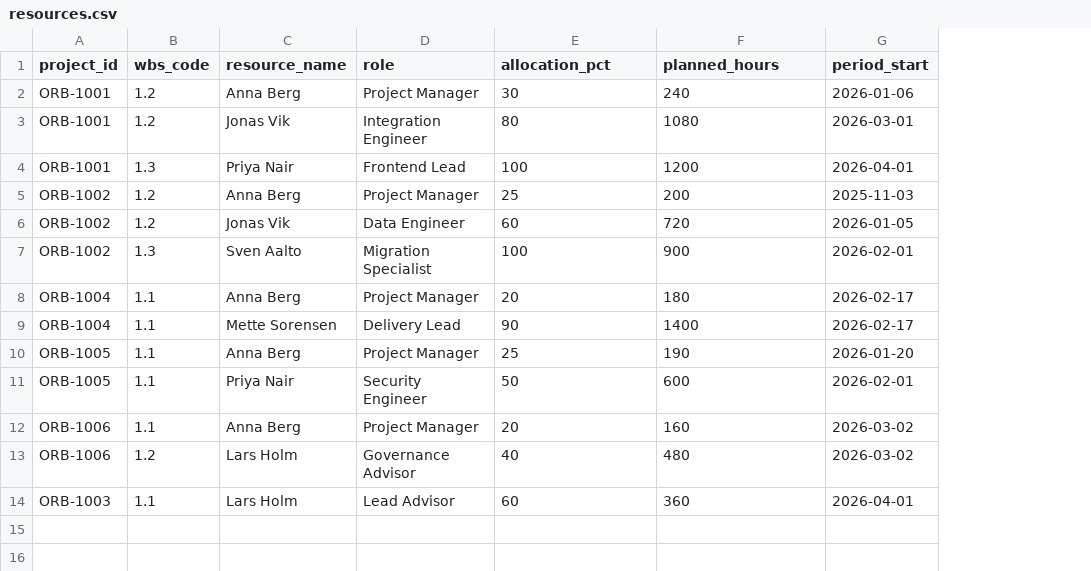
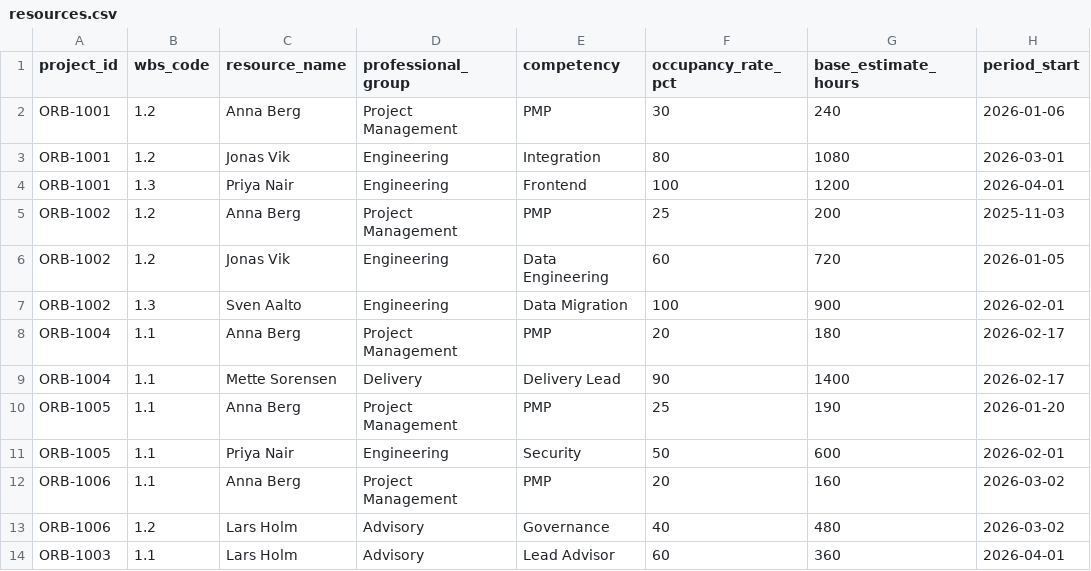
Before and after one commit to Orient-Software-Development/ai-pmo-insight, a CSV file: docs/samples/resources.csv, drawn as a sheet; only a part is shown; removed rows and columns are numbered as before the commit, all else as after; the diff names each change by its address in the sheet, - before the commit and + after, or states it on an @@ line.

```diff
--- a/docs/samples/resources.csv
+++ b/docs/samples/resources.csv
-column D (role), rows 2-14: Project Manager | Integration Engineer | Frontend Lead | Project Manager | Data Engineer | Migration Specialist | Project Manager | Delivery Lead | Project Manager | Security Engineer | Project Manager | Governance Advisor | Lead Advisor
+column D (professional_group), rows 2-14: Project Management | Engineering | Engineering | Project Management | Engineering | Engineering | Project Management | Delivery | Project Management | Engineering | Project Management | Advisory | Advisory
+column E (competency), rows 2-14: PMP | Integration | Frontend | PMP | Data Engineering | Data Migration | PMP | Delivery Lead | PMP | Security | PMP | Governance | Lead Advisor
-F1: allocation_pct
+F1: occupancy_rate_pct
-G1: planned_hours
+G1: base_estimate_hours
```
Also changed, not shown: docs/samples/projects.csv, docs/samples/scope-wbs.csv, 12 other files.
